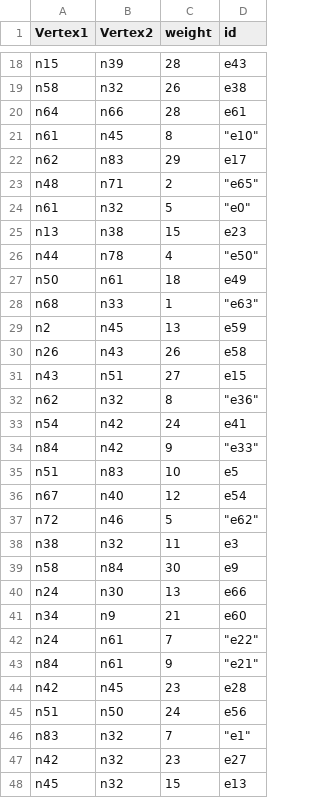
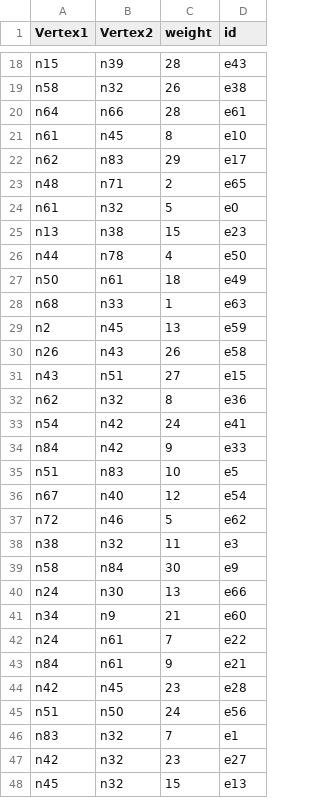
Before and after one commit to njern/graph, a CSV file: csv_files/edges_2_31601.csv, drawn as a sheet; only a part is shown, gaps mark what is left out; the diff covers the shown part only.

Commit message:
Unbroke my CSV file for exercise 2 :)

```diff
--- a/csv_files/edges_2_31601.csv
+++ b/csv_files/edges_2_31601.csv
@@ -20,10 +20,10 @@
 "n64"	"n66"	"28"	"e61"
-"n61"	"n45"	"8"	    "e10"
+"n61"	"n45"	"8"	"e10"
 "n62"	"n83"	"29"	"e17"
-"n48"	"n71"	"2"	    "e65"
-"n61"	"n32"	"5"	    "e0"
+"n48"	"n71"	"2"	"e65"
+"n61"	"n32"	"5"	"e0"
 "n13"	"n38"	"15"	"e23"
-"n44"	"n78"	"4"	    "e50"
+"n44"	"n78"	"4"	"e50"
 "n50"	"n61"	"18"	"e49"
-"n68"	"n33"	"1"	    "e63"
+"n68"	"n33"	"1"	"e63"
 "n2"	"n45"	"13"	"e59"
@@ -31,8 +31,8 @@
 "n43"	"n51"	"27"	"e15"
-"n62"	"n32"	"8"	    "e36"
+"n62"	"n32"	"8"	"e36"
 "n54"	"n42"	"24"	"e41"
-"n84"	"n42"	"9"	    "e33"
+"n84"	"n42"	"9"	"e33"
 "n51"	"n83"	"10"	"e5"
 "n67"	"n40"	"12"	"e54"
-"n72"	"n46"	"5"	    "e62"
+"n72"	"n46"	"5"	"e62"
 "n38"	"n32"	"11"	"e3"
@@ -41,7 +41,7 @@
 "n34"	"n9"	"21"	"e60"
-"n24"	"n61"	"7"	    "e22"
-"n84"	"n61"	"9"	    "e21"
+"n24"	"n61"	"7"	"e22"
+"n84"	"n61"	"9"	"e21"
 "n42"	"n45"	"23"	"e28"
 "n51"	"n50"	"24"	"e56"
-"n83"	"n32"	"7"	    "e1"
+"n83"	"n32"	"7"	"e1"
 "n42"	"n32"	"23"	"e27"
```
Also changed, not shown: 10 edited cells elsewhere in this file.
